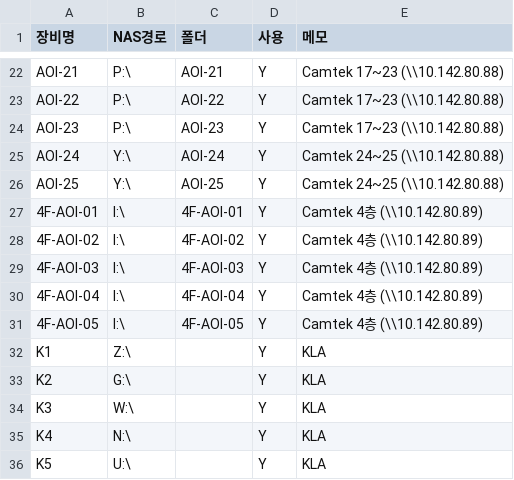
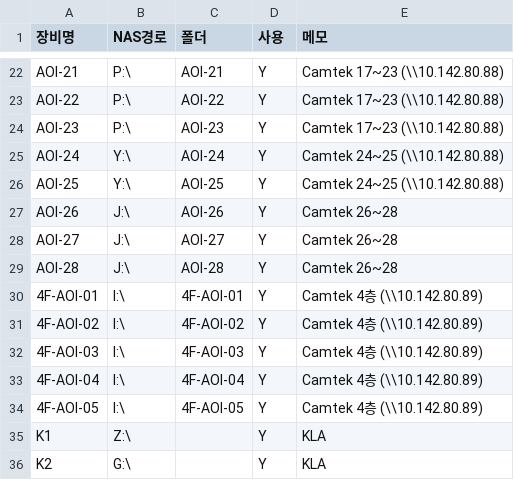
Before and after one commit to king-taek/AOI-capacity, a CSV file: aoi_capacity/assets/devices.default.csv, drawn as a sheet; only a part is shown, gaps mark what is left out; the shorter side is filled out with more unchanged rows; the diff names each change by its address in the sheet, - before the commit and + after, or states it on an @@ line.

```diff
--- a/aoi_capacity/assets/devices.default.csv
+++ b/aoi_capacity/assets/devices.default.csv
+row 27: AOI-26 | J:\ | AOI-26 | Y | Camtek 26~28
+row 28: AOI-27 | J:\ | AOI-27 | Y | Camtek 26~28
+row 29: AOI-28 | J:\ | AOI-28 | Y | Camtek 26~28
```
Also changed, not shown: 11 other files.
